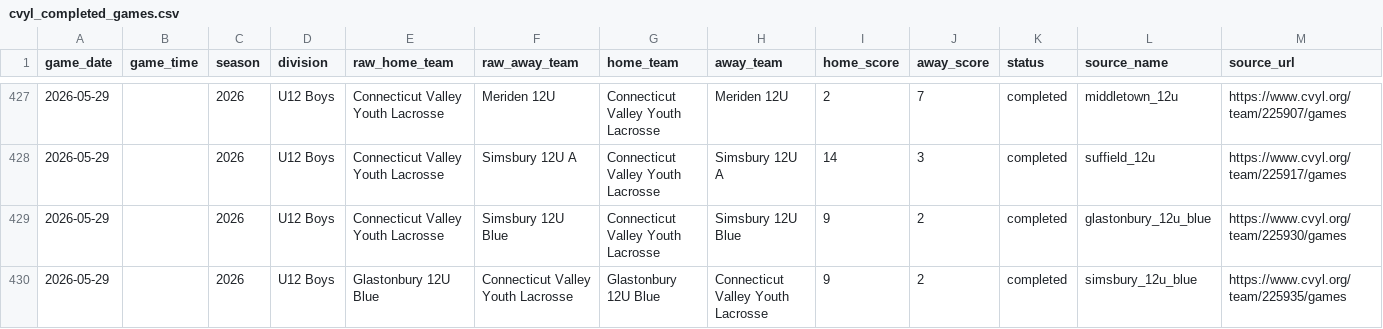
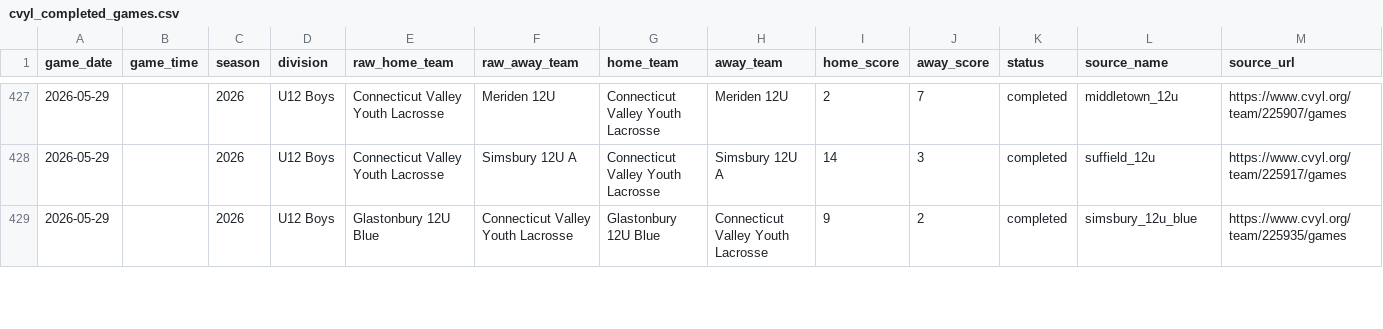
Before and after one commit to Benjaminrussell7/cvyl-prediction-dashboard, a CSV file: data/processed/cvyl_completed_games.csv, drawn as a sheet; only a part is shown, gaps mark what is left out; removed rows and columns are numbered as before the commit, all else as after; rows hold the shown columns only; the diff covers the shown part only; the diff names each change by its address in the sheet, - before the commit and + after, or states it on an @@ line.

```diff
--- a/data/processed/cvyl_completed_games.csv
+++ b/data/processed/cvyl_completed_games.csv
-row 429: 2026-05-29 |  | 2026 | U12 Boys | Connecticut Valley Youth Lacrosse | Simsbury 12U Blue | Connecticut Valley Youth Lacrosse | Simsbury 12U Blue | 9 | 2 | completed | glastonbury_12u_blue | https://www.cvyl.org/team/225930/games
```
Also changed, not shown: 5 added rows, 4 removed rows and 42 edited cells elsewhere in this file, data/processed/cvyl_backtest.csv, data/processed/cvyl_elo_history.csv, 18 other files.
